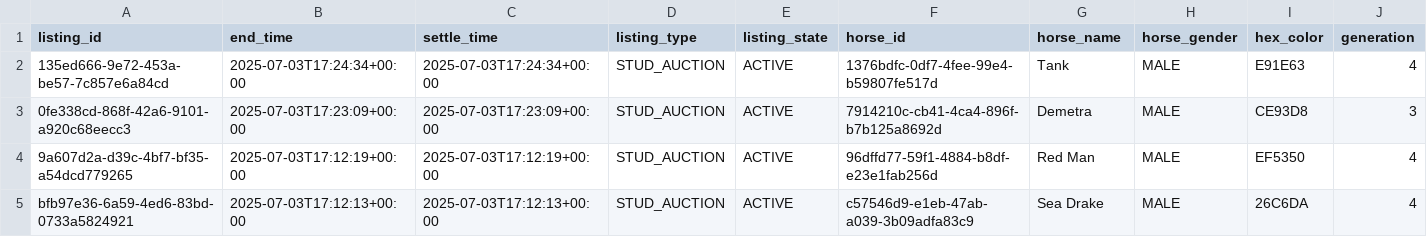
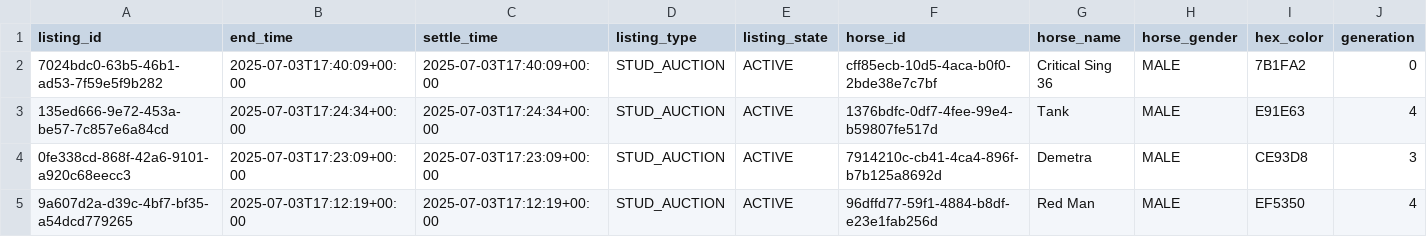
Before and after one commit to myblood-tempest/completed-auctions, a CSV file: 97989_2025-07-03_auctions.csv, drawn as a sheet; only a part is shown; the shorter side is filled out with more unchanged rows; rows hold the shown columns only; the diff names each change by its address in the sheet, - before the commit and + after, or states it on an @@ line.

Commit message:
Add 1 auction data files - 2025-07-03 09:44:24 UTC

```diff
--- a/97989_2025-07-03_auctions.csv
+++ b/97989_2025-07-03_auctions.csv
+row 2: 7024bdc0-63b5-46b1-ad53-7f59e5f9b282 | 2025-07-03T17:40:09+00:00 | 2025-07-03T17:40:09+00:00 | STUD_AUCTION | ACTIVE | cff85ecb-10d5-4aca-b0f0-2bde38e7c7bf | Critical Sing 36 | MALE | 7B1FA2 | 0
```
Also changed, not shown: 1 other file.
